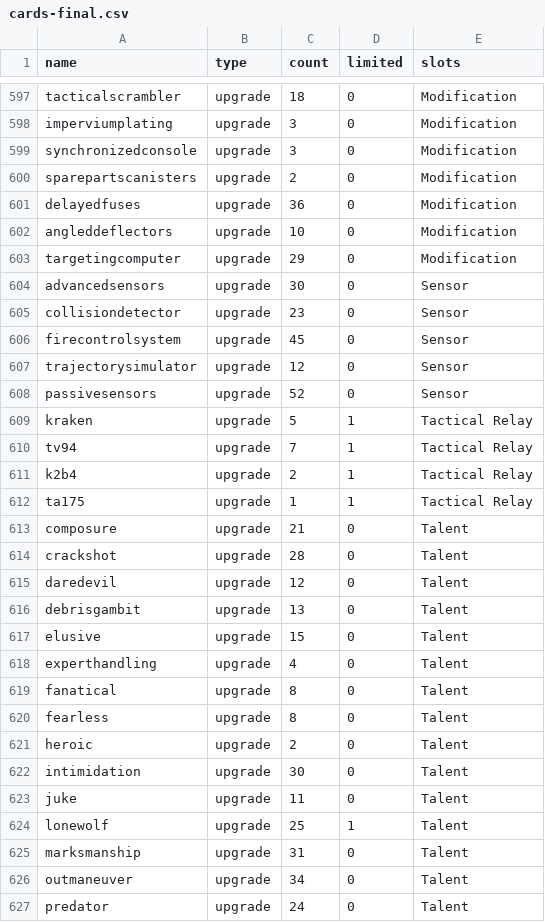
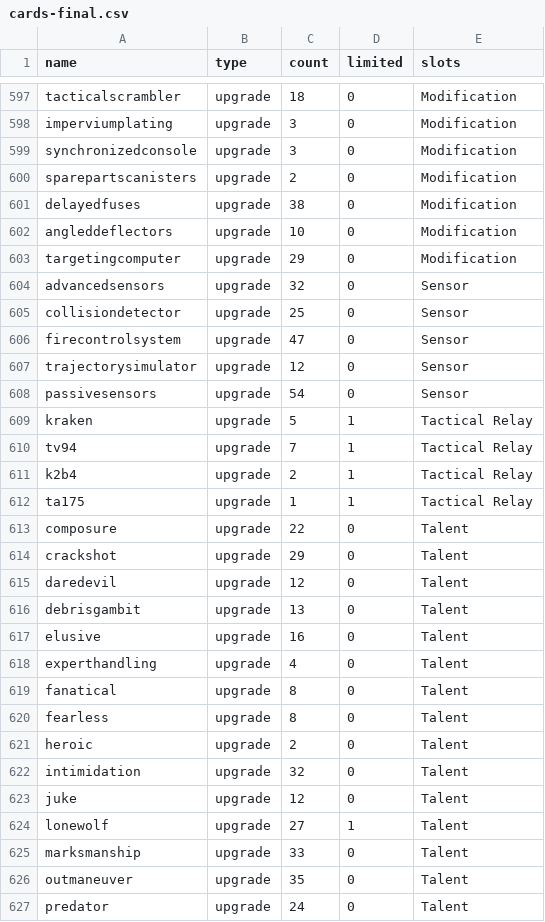
Before and after one commit to XPav/jtoanalysis, a CSV file: cards-final.csv, drawn as a sheet; only a part is shown, gaps mark what is left out; the diff covers the shown part only.

```diff
--- a/cards-final.csv
+++ b/cards-final.csv
@@ -600,10 +600,10 @@ synchronizedconsole,upgrade,3,0,Modification
 sparepartscanisters,upgrade,2,0,Modification
-delayedfuses,upgrade,36,0,Modification
+delayedfuses,upgrade,38,0,Modification
 angleddeflectors,upgrade,10,0,Modification
 targetingcomputer,upgrade,29,0,Modification
-advancedsensors,upgrade,30,0,Sensor
-collisiondetector,upgrade,23,0,Sensor
-firecontrolsystem,upgrade,45,0,Sensor
+advancedsensors,upgrade,32,0,Sensor
+collisiondetector,upgrade,25,0,Sensor
+firecontrolsystem,upgrade,47,0,Sensor
 trajectorysimulator,upgrade,12,0,Sensor
-passivesensors,upgrade,52,0,Sensor
+passivesensors,upgrade,54,0,Sensor
 kraken,upgrade,5,1,Tactical Relay
@@ -612,7 +612,7 @@ k2b4,upgrade,2,1,Tactical Relay
 ta175,upgrade,1,1,Tactical Relay
-composure,upgrade,21,0,Talent
-crackshot,upgrade,28,0,Talent
+composure,upgrade,22,0,Talent
+crackshot,upgrade,29,0,Talent
 daredevil,upgrade,12,0,Talent
 debrisgambit,upgrade,13,0,Talent
-elusive,upgrade,15,0,Talent
+elusive,upgrade,16,0,Talent
 experthandling,upgrade,4,0,Talent
@@ -621,7 +621,7 @@ fearless,upgrade,8,0,Talent
 heroic,upgrade,2,0,Talent
-intimidation,upgrade,30,0,Talent
-juke,upgrade,11,0,Talent
-lonewolf,upgrade,25,1,Talent
-marksmanship,upgrade,31,0,Talent
-outmaneuver,upgrade,34,0,Talent
+intimidation,upgrade,32,0,Talent
+juke,upgrade,12,0,Talent
+lonewolf,upgrade,27,1,Talent
+marksmanship,upgrade,33,0,Talent
+outmaneuver,upgrade,35,0,Talent
 predator,upgrade,24,0,Talent
```
Also changed, not shown: 128 edited cells elsewhere in this file, lists-final.csv, 11 other files.
